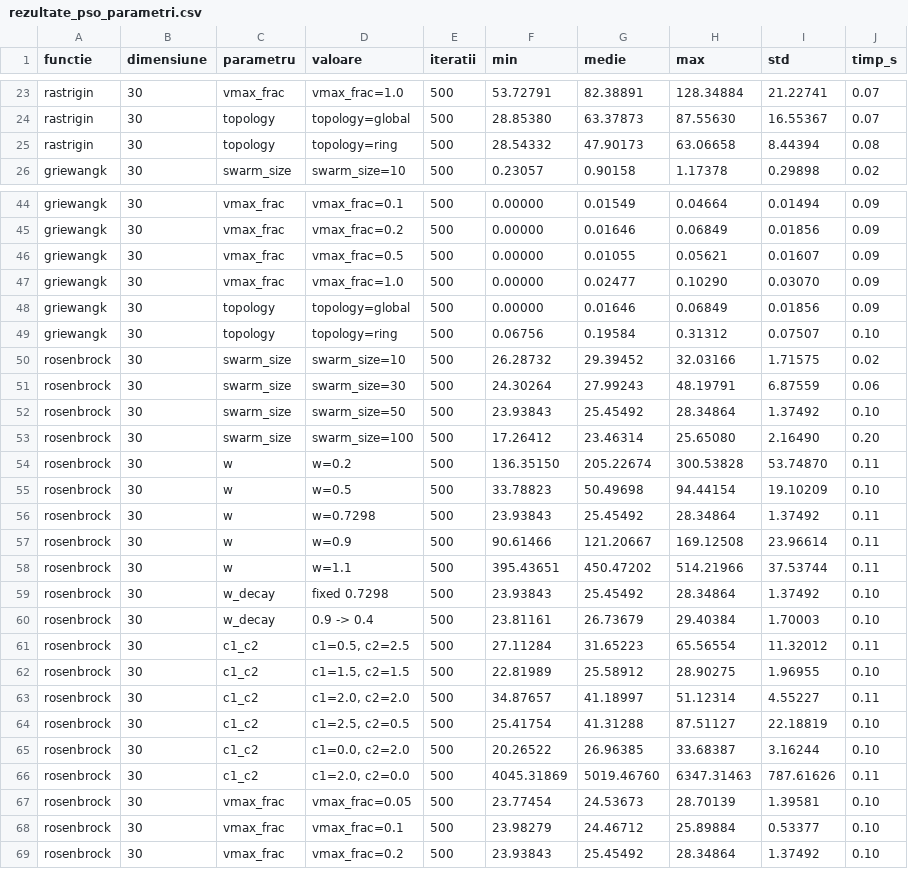
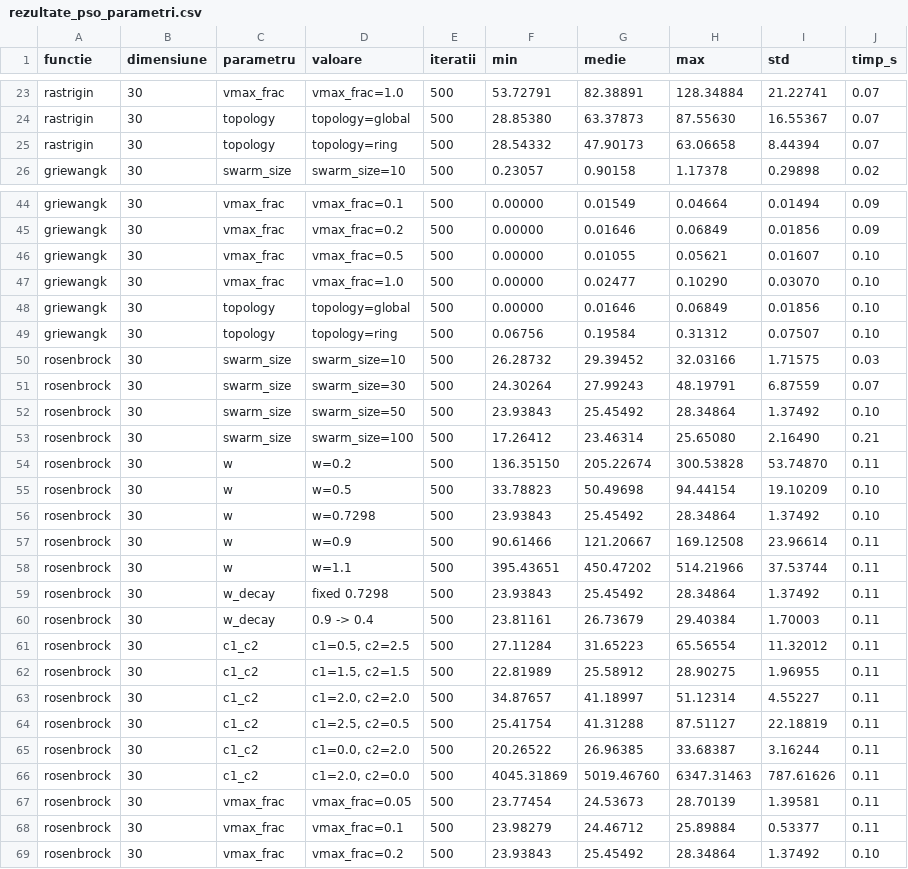
Before and after one commit to EduardZaborila3/NIM-Laboratory, a CSV file: Hw2/rezultate_pso_parametri.csv, drawn as a sheet; only a part is shown, gaps mark what is left out; the diff covers the shown part only.

```diff
--- a/Hw2/rezultate_pso_parametri.csv
+++ b/Hw2/rezultate_pso_parametri.csv
@@ -24,3 +24,3 @@ rastrigin,30,vmax_frac,vmax_frac=1.0,500,53.72791,82.38891,128.34884,21.22741,0.
 rastrigin,30,topology,topology=global,500,28.85380,63.37873,87.55630,16.55367,0.07
-rastrigin,30,topology,topology=ring,500,28.54332,47.90173,63.06658,8.44394,0.08
+rastrigin,30,topology,topology=ring,500,28.54332,47.90173,63.06658,8.44394,0.07
 griewangk,30,swarm_size,swarm_size=10,500,0.23057,0.90158,1.17378,0.29898,0.02
@@ -45,25 +45,25 @@ griewangk,30,vmax_frac,vmax_frac=0.1,500,0.00000,0.01549,0.04664,0.01494,0.09
 griewangk,30,vmax_frac,vmax_frac=0.2,500,0.00000,0.01646,0.06849,0.01856,0.09
-griewangk,30,vmax_frac,vmax_frac=0.5,500,0.00000,0.01055,0.05621,0.01607,0.09
-griewangk,30,vmax_frac,vmax_frac=1.0,500,0.00000,0.02477,0.10290,0.03070,0.09
-griewangk,30,topology,topology=global,500,0.00000,0.01646,0.06849,0.01856,0.09
+griewangk,30,vmax_frac,vmax_frac=0.5,500,0.00000,0.01055,0.05621,0.01607,0.10
+griewangk,30,vmax_frac,vmax_frac=1.0,500,0.00000,0.02477,0.10290,0.03070,0.10
+griewangk,30,topology,topology=global,500,0.00000,0.01646,0.06849,0.01856,0.10
 griewangk,30,topology,topology=ring,500,0.06756,0.19584,0.31312,0.07507,0.10
-rosenbrock,30,swarm_size,swarm_size=10,500,26.28732,29.39452,32.03166,1.71575,0.02
-rosenbrock,30,swarm_size,swarm_size=30,500,24.30264,27.99243,48.19791,6.87559,0.06
+rosenbrock,30,swarm_size,swarm_size=10,500,26.28732,29.39452,32.03166,1.71575,0.03
+rosenbrock,30,swarm_size,swarm_size=30,500,24.30264,27.99243,48.19791,6.87559,0.07
 rosenbrock,30,swarm_size,swarm_size=50,500,23.93843,25.45492,28.34864,1.37492,0.10
-rosenbrock,30,swarm_size,swarm_size=100,500,17.26412,23.46314,25.65080,2.16490,0.20
+rosenbrock,30,swarm_size,swarm_size=100,500,17.26412,23.46314,25.65080,2.16490,0.21
 rosenbrock,30,w,w=0.2,500,136.35150,205.22674,300.53828,53.74870,0.11
 rosenbrock,30,w,w=0.5,500,33.78823,50.49698,94.44154,19.10209,0.10
-rosenbrock,30,w,w=0.7298,500,23.93843,25.45492,28.34864,1.37492,0.11
+rosenbrock,30,w,w=0.7298,500,23.93843,25.45492,28.34864,1.37492,0.10
 rosenbrock,30,w,w=0.9,500,90.61466,121.20667,169.12508,23.96614,0.11
 rosenbrock,30,w,w=1.1,500,395.43651,450.47202,514.21966,37.53744,0.11
-rosenbrock,30,w_decay,fixed 0.7298,500,23.93843,25.45492,28.34864,1.37492,0.10
-rosenbrock,30,w_decay,0.9 -> 0.4,500,23.81161,26.73679,29.40384,1.70003,0.10
+rosenbrock,30,w_decay,fixed 0.7298,500,23.93843,25.45492,28.34864,1.37492,0.11
+rosenbrock,30,w_decay,0.9 -> 0.4,500,23.81161,26.73679,29.40384,1.70003,0.11
 rosenbrock,30,c1_c2,"c1=0.5, c2=2.5",500,27.11284,31.65223,65.56554,11.32012,0.11
-rosenbrock,30,c1_c2,"c1=1.5, c2=1.5",500,22.81989,25.58912,28.90275,1.96955,0.10
+rosenbrock,30,c1_c2,"c1=1.5, c2=1.5",500,22.81989,25.58912,28.90275,1.96955,0.11
 rosenbrock,30,c1_c2,"c1=2.0, c2=2.0",500,34.87657,41.18997,51.12314,4.55227,0.11
-rosenbrock,30,c1_c2,"c1=2.5, c2=0.5",500,25.41754,41.31288,87.51127,22.18819,0.10
-rosenbrock,30,c1_c2,"c1=0.0, c2=2.0",500,20.26522,26.96385,33.68387,3.16244,0.10
+rosenbrock,30,c1_c2,"c1=2.5, c2=0.5",500,25.41754,41.31288,87.51127,22.18819,0.11
+rosenbrock,30,c1_c2,"c1=0.0, c2=2.0",500,20.26522,26.96385,33.68387,3.16244,0.11
 rosenbrock,30,c1_c2,"c1=2.0, c2=0.0",500,4045.31869,5019.46760,6347.31463,787.61626,0.11
-rosenbrock,30,vmax_frac,vmax_frac=0.05,500,23.77454,24.53673,28.70139,1.39581,0.10
-rosenbrock,30,vmax_frac,vmax_frac=0.1,500,23.98279,24.46712,25.89884,0.53377,0.10
+rosenbrock,30,vmax_frac,vmax_frac=0.05,500,23.77454,24.53673,28.70139,1.39581,0.11
+rosenbrock,30,vmax_frac,vmax_frac=0.1,500,23.98279,24.46712,25.89884,0.53377,0.11
 rosenbrock,30,vmax_frac,vmax_frac=0.2,500,23.93843,25.45492,28.34864,1.37492,0.10
```
Also changed, not shown: 5 edited cells elsewhere in this file, Hw2/rezultate_comparatie.csv, Hw2/rezultate_pso.csv, 14 other files.
